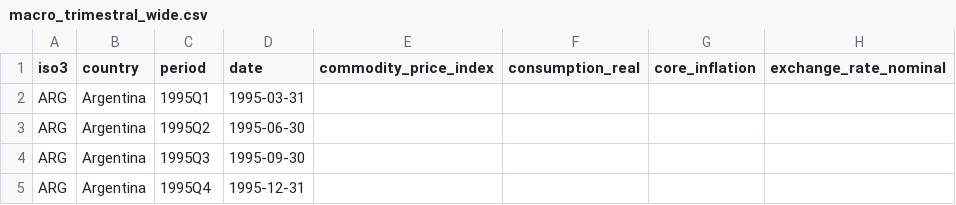
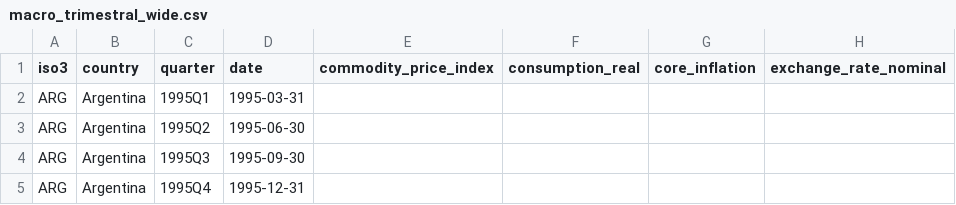
Before and after one commit to brunomendesdecarvalho/dataset-macroeconomia, a CSV file: data/exports/macro_trimestral_wide.csv, drawn as a sheet; only a part is shown; the diff names each change by its address in the sheet, - before the commit and + after, or states it on an @@ line.

Commit message:
v2.0.0: export quarterly wide with quarter column; final timing

```diff
--- a/data/exports/macro_trimestral_wide.csv
+++ b/data/exports/macro_trimestral_wide.csv
-C1: period
+C1: quarter
```
Also changed, not shown: 5 other files.
